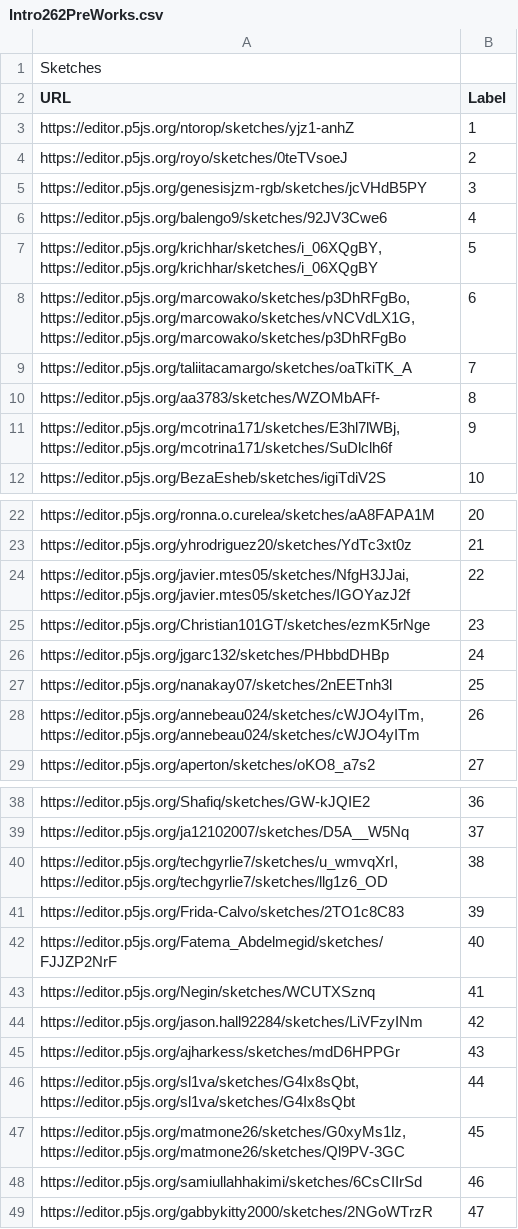
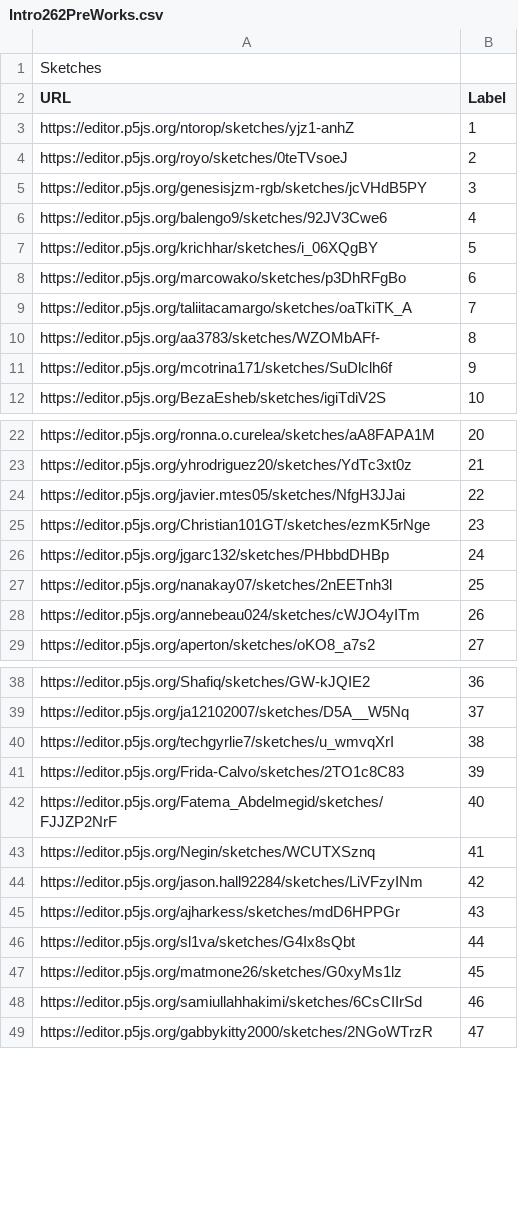
Before and after one commit to Code-the-Dream-School/IntroEOCPreworkGallery, a CSV file: data/Intro262PreWorks.csv, drawn as a sheet; only a part is shown, gaps mark what is left out.

Commit message:
Update Intro262PreWorks.csv

```diff
--- a/data/Intro262PreWorks.csv
+++ b/data/Intro262PreWorks.csv
@@ -6,7 +6,7 @@ https://editor.p5js.org/genesisjzm-rgb/sketches/jcVHdB5PY,3
 https://editor.p5js.org/balengo9/sketches/92JV3Cwe6,4
-"https://editor.p5js.org/krichhar/sketches/i_06XQgBY, https://editor.p5js.org/krichhar/sketches/i_06XQgBY",5
-"https://editor.p5js.org/marcowako/sketches/p3DhRFgBo, https://editor.p5js.org/marcowako/sketches/vNCVdLX1G, https://editor.p5js.org/marcowako/sketches/p3DhRFgBo",6
+https://editor.p5js.org/krichhar/sketches/i_06XQgBY,5
+https://editor.p5js.org/marcowako/sketches/p3DhRFgBo,6
 https://editor.p5js.org/taliitacamargo/sketches/oaTkiTK_A,7
 https://editor.p5js.org/aa3783/sketches/WZOMbAFf-,8
-"https://editor.p5js.org/mcotrina171/sketches/E3hl7lWBj, https://editor.p5js.org/mcotrina171/sketches/SuDlclh6f",9
+https://editor.p5js.org/mcotrina171/sketches/SuDlclh6f,9
 https://editor.p5js.org/BezaEsheb/sketches/igiTdiV2S,10
@@ -23,3 +23,3 @@ https://editor.p5js.org/ronna.o.curelea/sketches/aA8FAPA1M,20
 https://editor.p5js.org/yhrodriguez20/sketches/YdTc3xt0z,21
-"https://editor.p5js.org/javier.mtes05/sketches/NfgH3JJai, https://editor.p5js.org/javier.mtes05/sketches/IGOYazJ2f",22
+https://editor.p5js.org/javier.mtes05/sketches/NfgH3JJai,22
 https://editor.p5js.org/Christian101GT/sketches/ezmK5rNge,23
@@ -27,3 +27,3 @@ https://editor.p5js.org/jgarc132/sketches/PHbbdDHBp,24
 https://editor.p5js.org/nanakay07/sketches/2nEETnh3l,25
-"https://editor.p5js.org/annebeau024/sketches/cWJO4yITm, https://editor.p5js.org/annebeau024/sketches/cWJO4yITm",26
+https://editor.p5js.org/annebeau024/sketches/cWJO4yITm,26
 https://editor.p5js.org/aperton/sketches/oKO8_a7s2,27
@@ -39,3 +39,3 @@ https://editor.p5js.org/Shafiq/sketches/GW-kJQIE2,36
 https://editor.p5js.org/ja12102007/sketches/D5A__W5Nq,37
-"https://editor.p5js.org/techgyrlie7/sketches/u_wmvqXrI, https://editor.p5js.org/techgyrlie7/sketches/llg1z6_OD",38
+https://editor.p5js.org/techgyrlie7/sketches/u_wmvqXrI,38
 https://editor.p5js.org/Frida-Calvo/sketches/2TO1c8C83,39
@@ -45,4 +45,4 @@ https://editor.p5js.org/jason.hall92284/sketches/LiVFzyINm,42
 https://editor.p5js.org/ajharkess/sketches/mdD6HPPGr,43
-"https://editor.p5js.org/sl1va/sketches/G4Ix8sQbt, https://editor.p5js.org/sl1va/sketches/G4Ix8sQbt",44
-"https://editor.p5js.org/matmone26/sketches/G0xyMs1lz, https://editor.p5js.org/matmone26/sketches/Ql9PV-3GC",45
+https://editor.p5js.org/sl1va/sketches/G4Ix8sQbt,44
+https://editor.p5js.org/matmone26/sketches/G0xyMs1lz,45
 https://editor.p5js.org/samiullahhakimi/sketches/6CsCIIrSd,46
```
